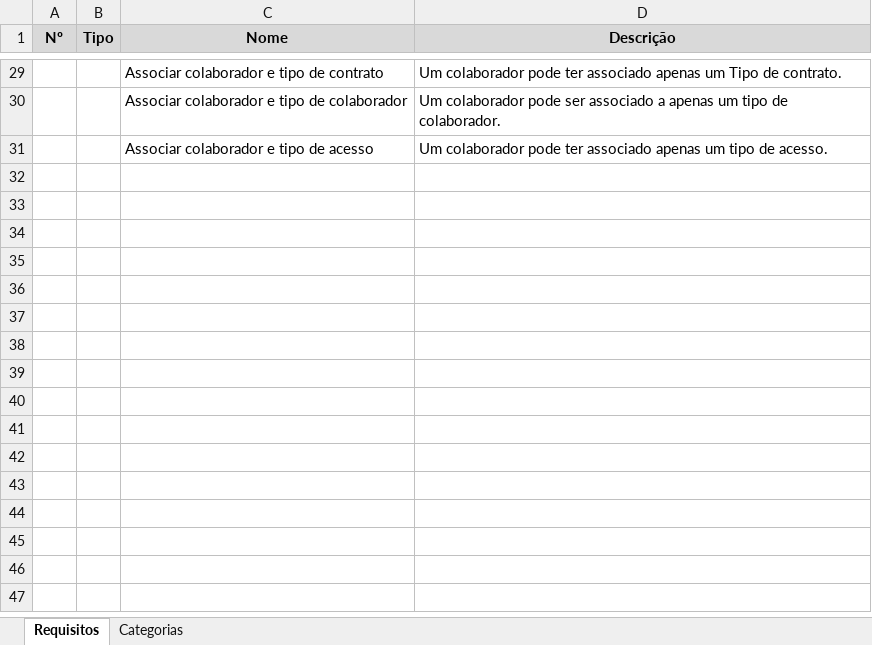
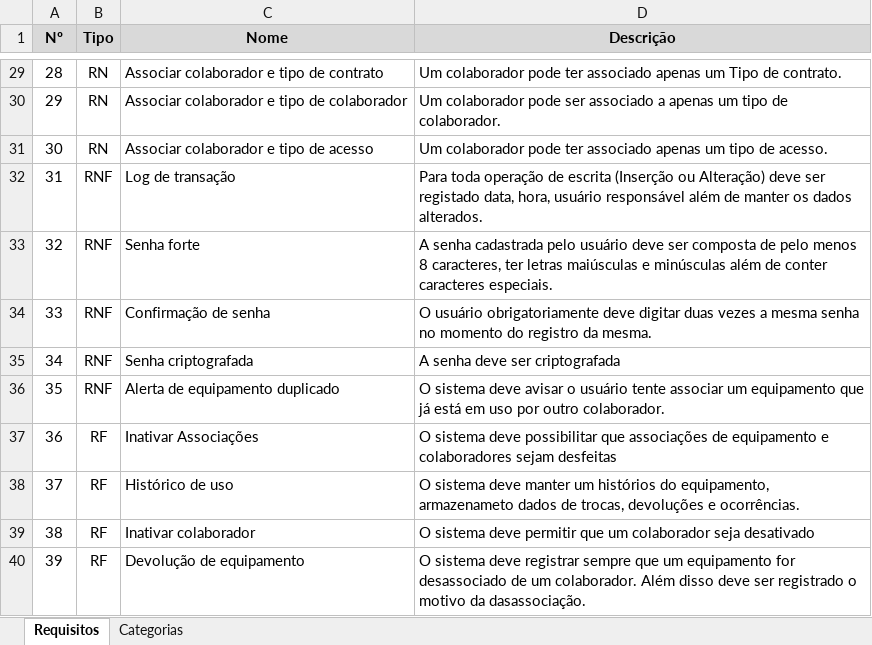
Before and after one commit to RaafaFonseca/TG_Prodam, an Excel workbook: TG/Documentos/Requisitos.xlsx, sheet Requisitos, drawn as a sheet; only a part is shown, gaps mark what is left out; values as stored, in another font and other column widths than the file's, no borders; the diff covers the shown part only; the diff names each change by its address in the sheet, - before the commit and + after, or states it on an @@ line.

Commit message:
Adicionando requisitos

```diff
--- a/TG/Documentos/Requisitos.xlsx (sheet Requisitos)
+++ b/TG/Documentos/Requisitos.xlsx (sheet Requisitos)
-A29 (Nº): (empty)
+A29 (Nº): 28
-B29:B31 (Tipo): (empty)
+B29:B31 (Tipo): RN
-A30 (Nº): (empty)
+A30 (Nº): 29
-A31 (Nº): (empty)
+A31 (Nº): 30
+row 32: 31 | RNF | Log de transação | Para toda operação de escrita (Inserção ou Alteração) deve ser registado data, hora, usuário responsável além de manter os dados alterados.
+row 33: 32 | RNF | Senha forte | A senha cadastrada pelo usuário deve ser composta de pelo menos 8 caracteres, ter letras maiúsculas e minúsculas além de conter caracteres especiais.
+row 34: 33 | RNF | Confirmação de senha | O usuário obrigatoriamente deve digitar duas vezes a mesma senha no momento do registro da mesma.
+row 35: 34 | RNF | Senha criptografada | A senha deve ser criptografada
+row 36: 35 | RNF | Alerta de equipamento duplicado | O sistema deve avisar o usuário tente associar um equipamento que já está em uso por outro colaborador.
+row 37: 36 | RF | Inativar Associações | O sistema deve possibilitar que associações de equipamento e colaboradores sejam desfeitas
+row 38: 37 | RF | Histórico de uso | O sistema deve manter um histórios do equipamento, armazenameto dados de trocas, devoluções e ocorrências.
+row 39: 38 | RF | Inativar colaborador | O sistema deve permitir que um colaborador seja desativado
+row 40: 39 | RF | Devolução de equipamento | O sistema deve registrar sempre que um equipamento for desassociado de um colaborador. Além disso deve ser registrado o motivo da dasassociação.
```
Also changed, not shown: 56 edited cells elsewhere in this sheet.
